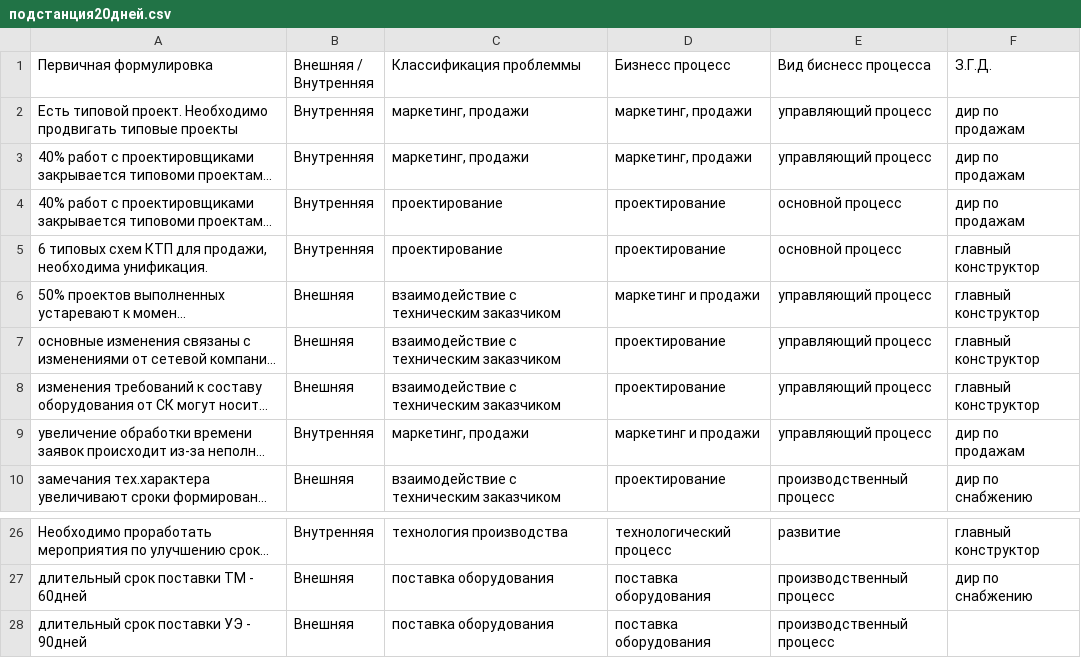
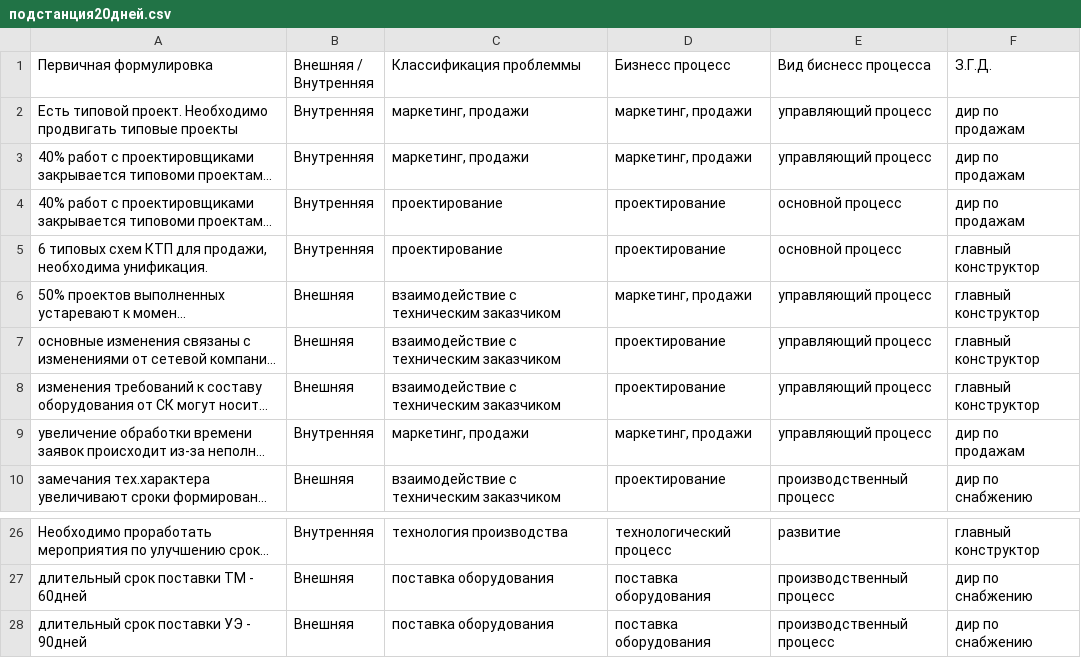
Before and after one commit to TimurKarev/chui_demo, a CSV file: подстанция20дней.csv, drawn as a sheet; only a part is shown, gaps mark what is left out; long unchanged cells end in …; the diff names each change by its address in the sheet, - before the commit and + after, or states it on an @@ line.

```diff
--- a/подстанция20дней.csv
+++ b/подстанция20дней.csv
-D6 (Бизнесс процесс): маркетинг и продажи
+D6 (Бизнесс процесс): маркетинг, продажи
-D9 (Бизнесс процесс): маркетинг и продажи
+D9 (Бизнесс процесс): маркетинг, продажи
-F28 (З.Г.Д.): (empty)
+F28 (З.Г.Д.): дир по снабжению
```
Also changed, not shown: 2 other files.
